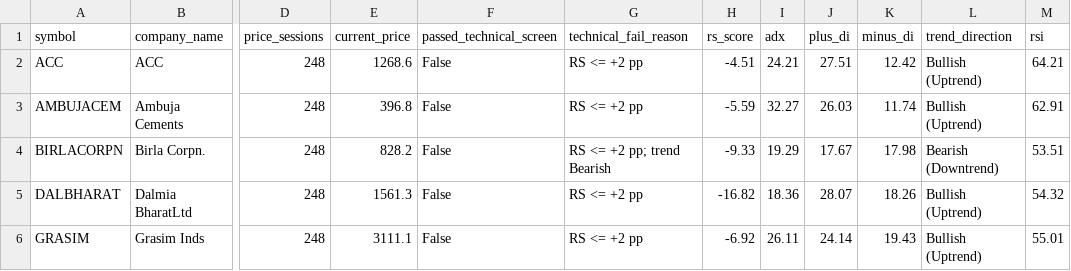
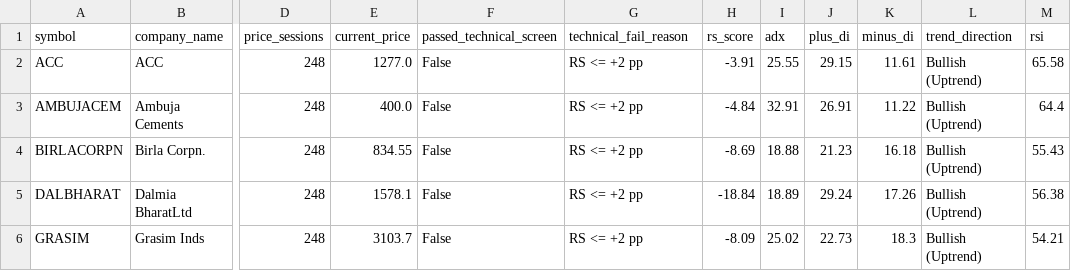
Before and after one commit to shambo1597-afk/capex-infra-portfolio, a CSV file: output/cement_full_screen.csv, drawn as a sheet; only a part is shown, gaps mark what is left out; the diff covers the shown part only; the diff names each change by its address in the sheet, - before the commit and + after, or states it on an @@ line.

```diff
--- a/output/cement_full_screen.csv
+++ b/output/cement_full_screen.csv
-E2 (current_price): 1268.6
+E2 (current_price): 1277.0
-H2 (rs_score): -4.51
+H2 (rs_score): -3.91
-I2 (adx): 24.21
+I2 (adx): 25.55
-J2 (plus_di): 27.51
+J2 (plus_di): 29.15
-K2 (minus_di): 12.42
+K2 (minus_di): 11.61
-M2 (rsi): 64.21
+M2 (rsi): 65.58
-E3 (current_price): 396.8
+E3 (current_price): 400.0
-H3 (rs_score): -5.59
+H3 (rs_score): -4.84
-I3 (adx): 32.27
+I3 (adx): 32.91
-J3 (plus_di): 26.03
+J3 (plus_di): 26.91
-K3 (minus_di): 11.74
+K3 (minus_di): 11.22
-M3 (rsi): 62.91
+M3 (rsi): 64.4
-E4 (current_price): 828.2
+E4 (current_price): 834.55
-G4 (technical_fail_reason): RS <= +2 pp; trend Bearish
+G4 (technical_fail_reason): RS <= +2 pp
-H4 (rs_score): -9.33
+H4 (rs_score): -8.69
-I4 (adx): 19.29
+I4 (adx): 18.88
-J4 (plus_di): 17.67
+J4 (plus_di): 21.23
-K4 (minus_di): 17.98
+K4 (minus_di): 16.18
-L4 (trend_direction): Bearish (Downtrend)
+L4 (trend_direction): Bullish (Uptrend)
-M4 (rsi): 53.51
+M4 (rsi): 55.43
-E5 (current_price): 1561.3
+E5 (current_price): 1578.1
-H5 (rs_score): -16.82
+H5 (rs_score): -18.84
-I5 (adx): 18.36
+I5 (adx): 18.89
-J5 (plus_di): 28.07
+J5 (plus_di): 29.24
-K5 (minus_di): 18.26
+K5 (minus_di): 17.26
-M5 (rsi): 54.32
+M5 (rsi): 56.38
-E6 (current_price): 3111.1
+E6 (current_price): 3103.7
-H6 (rs_score): -6.92
+H6 (rs_score): -8.09
-I6 (adx): 26.11
+I6 (adx): 25.02
-J6 (plus_di): 24.14
+J6 (plus_di): 22.73
-K6 (minus_di): 19.43
+K6 (minus_di): 18.3
-M6 (rsi): 55.01
+M6 (rsi): 54.21
```
Also changed, not shown: 79 edited cells elsewhere in this file, output/capital_goods_full_screen.csv, output/efficient_frontier.csv, 53 other files.
